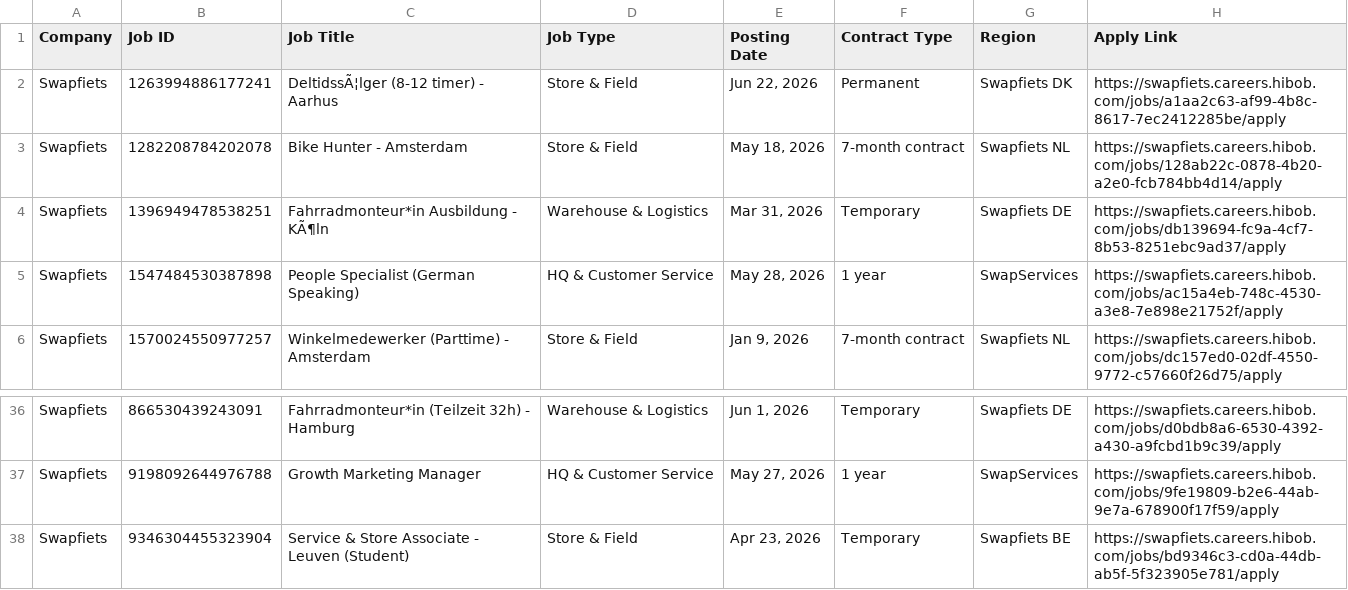
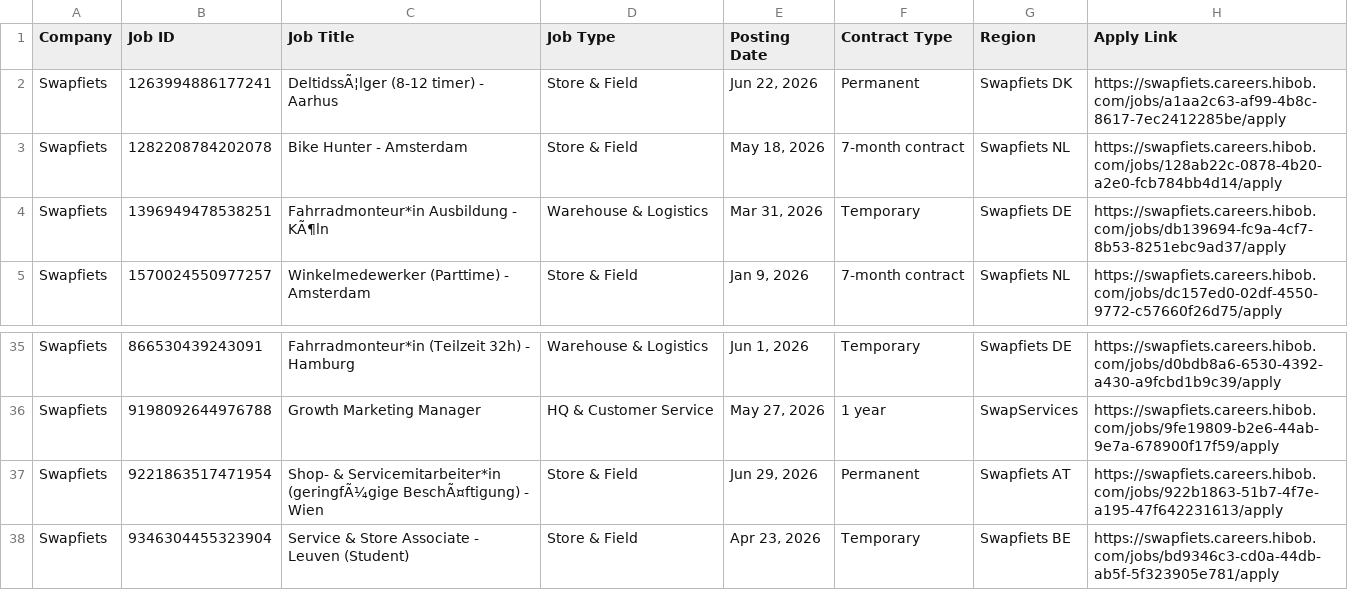
Before and after one commit to rakshit3549/jobpage, a CSV file: scraped_jobs_list.csv, drawn as a sheet; only a part is shown, gaps mark what is left out.

```diff
--- a/scraped_jobs_list.csv
+++ b/scraped_jobs_list.csv
@@ -4,3 +4,2 @@ Swapfiets,1282208784202078,Bike Hunter - Amsterdam,Store & Field,"May 18, 2026",
 Swapfiets,1396949478538251,Fahrradmonteur*in Ausbildung - KÃ¶ln,Warehouse & Logistics,"Mar 31, 2026",Temporary,Swapfiets DE,https://swapfiets.careers.hibob.com/jobs/db139694-fc9a-4cf7-8b53-8251ebc9ad37/apply
-Swapfiets,1547484530387898,People Specialist (German Speaking),HQ & Customer Service,"May 28, 2026",1 year,SwapServices,https://swapfiets.careers.hibob.com/jobs/ac15a4eb-748c-4530-a3e8-7e898e21752f/apply
 Swapfiets,1570024550977257,Winkelmedewerker (Parttime) - Amsterdam,Store & Field,"Jan 9, 2026",7-month contract,Swapfiets NL,https://swapfiets.careers.hibob.com/jobs/dc157ed0-02df-4550-9772-c57660f26d75/apply
@@ -37,2 +36,3 @@ Swapfiets,866530439243091,Fahrradmonteur*in (Teilzeit 32h) - Hamburg,Warehouse &
 Swapfiets,9198092644976788,Growth Marketing Manager,HQ & Customer Service,"May 27, 2026",1 year,SwapServices,https://swapfiets.careers.hibob.com/jobs/9fe19809-b2e6-44ab-9e7a-678900f17f59/apply
+Swapfiets,9221863517471954,Shop- & Servicemitarbeiter*in (geringfÃ¼gige BeschÃ¤ftigung) - Wien,Store & Field,"Jun 29, 2026",Permanent,Swapfiets AT,https://swapfiets.careers.hibob.com/jobs/922b1863-51b7-4f7e-a195-47f642231613/apply
 Swapfiets,9346304455323904,Service & Store Associate - Leuven (Student),Store & Field,"Apr 23, 2026",Temporary,Swapfiets BE,https://swapfiets.careers.hibob.com/jobs/bd9346c3-cd0a-44db-ab5f-5f323905e781/apply
```
